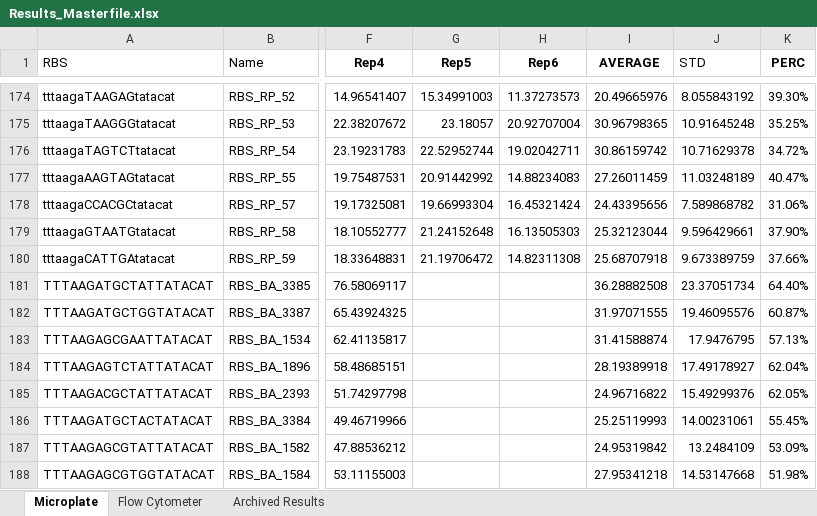
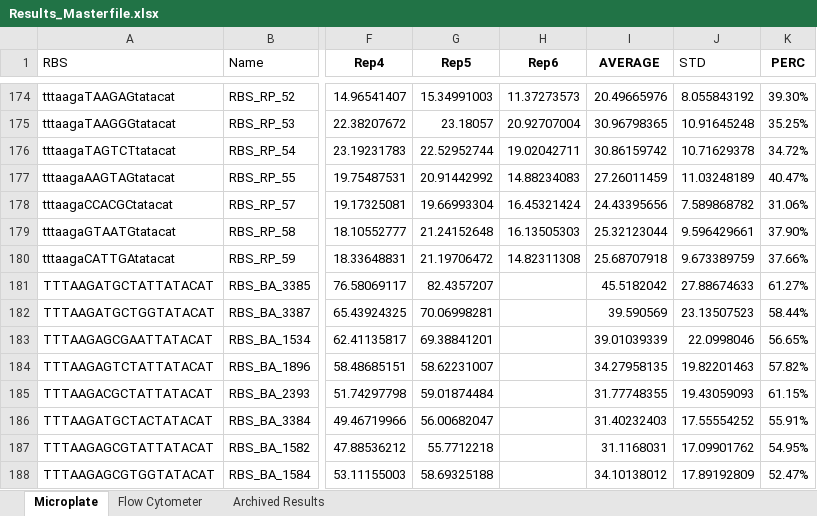
Before and after one commit to mholowko/Solaris, an Excel workbook: data/Results_Masterfile.xlsx, sheet Microplate, drawn as a sheet; only a part is shown, gaps mark what is left out; values as stored, in another font and other column widths than the file's, no borders; conditional formats not drawn; the diff covers the shown part only; the diff names each change by its address in the sheet, - before the commit and + after, or states it on an @@ line.

Commit message:
Added Rep5 for Third Plate

```diff
--- a/data/Results_Masterfile.xlsx (sheet Microplate)
+++ b/data/Results_Masterfile.xlsx (sheet Microplate)
-G181 (Rep5): (empty)
+G181 (Rep5): 82.4357207
-I181 (AVERAGE): 36.28882508
+I181 (AVERAGE): 45.5182042
-J181 (STD): 23.37051734
+J181 (STD): 27.88674633
-K181 (PERC): 64.40%
+K181 (PERC): 61.27%
-G182 (Rep5): (empty)
+G182 (Rep5): 70.06998281
-I182 (AVERAGE): 31.97071555
+I182 (AVERAGE): 39.590569
-J182 (STD): 19.46095576
+J182 (STD): 23.13507523
-K182 (PERC): 60.87%
+K182 (PERC): 58.44%
-G183 (Rep5): (empty)
+G183 (Rep5): 69.38841201
-I183 (AVERAGE): 31.41588874
+I183 (AVERAGE): 39.01039339
-J183 (STD): 17.9476795
+J183 (STD): 22.0998046
-K183 (PERC): 57.13%
+K183 (PERC): 56.65%
-G184 (Rep5): (empty)
+G184 (Rep5): 58.62231007
-I184 (AVERAGE): 28.19389918
+I184 (AVERAGE): 34.27958135
-J184 (STD): 17.49178927
+J184 (STD): 19.82201463
-K184 (PERC): 62.04%
+K184 (PERC): 57.82%
-G185 (Rep5): (empty)
+G185 (Rep5): 59.01874484
-I185 (AVERAGE): 24.96716822
+I185 (AVERAGE): 31.77748355
-J185 (STD): 15.49299376
+J185 (STD): 19.43059093
-K185 (PERC): 62.05%
+K185 (PERC): 61.15%
-G186 (Rep5): (empty)
+G186 (Rep5): 56.00682047
-I186 (AVERAGE): 25.25119993
+I186 (AVERAGE): 31.40232403
-J186 (STD): 14.00231061
+J186 (STD): 17.55554252
-K186 (PERC): 55.45%
+K186 (PERC): 55.91%
-G187 (Rep5): (empty)
+G187 (Rep5): 55.7712218
-I187 (AVERAGE): 24.95319842
+I187 (AVERAGE): 31.1168031
-J187 (STD): 13.2484109
+J187 (STD): 17.09901762
-K187 (PERC): 53.09%
+K187 (PERC): 54.95%
-G188 (Rep5): (empty)
+G188 (Rep5): 58.69325188
-I188 (AVERAGE): 27.95341218
+I188 (AVERAGE): 34.10138012
-J188 (STD): 14.53147668
+J188 (STD): 17.89192809
-K188 (PERC): 51.98%
+K188 (PERC): 52.47%
```
Also changed, not shown: 326 edited cells elsewhere in this sheet, 1 other file.
